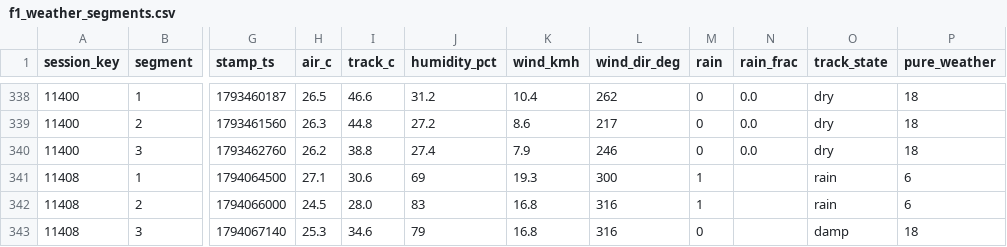
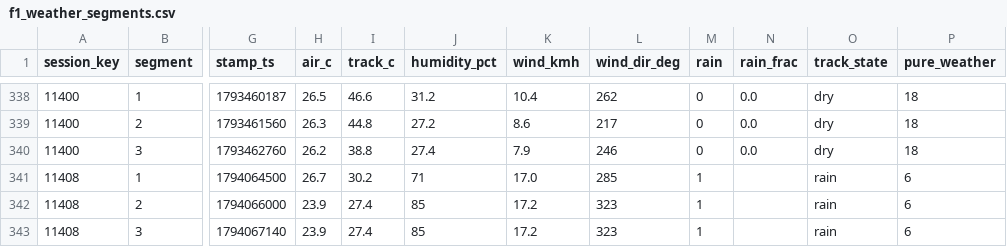
Before and after one commit to hammerwork/F1TrueConditions, a CSV file: data/f1_weather_segments.csv, drawn as a sheet; only a part is shown, gaps mark what is left out; the diff names each change by its address in the sheet, - before the commit and + after, or states it on an @@ line.

```diff
--- a/data/f1_weather_segments.csv
+++ b/data/f1_weather_segments.csv
-H341 (air_c): 27.1
+H341 (air_c): 26.7
-I341 (track_c): 30.6
+I341 (track_c): 30.2
-J341 (humidity_pct): 69
+J341 (humidity_pct): 71
-K341 (wind_kmh): 19.3
+K341 (wind_kmh): 17.0
-L341 (wind_dir_deg): 300
+L341 (wind_dir_deg): 285
-H342 (air_c): 24.5
+H342 (air_c): 23.9
-I342 (track_c): 28.0
+I342 (track_c): 27.4
-J342 (humidity_pct): 83
+J342 (humidity_pct): 85
-K342:K343 (wind_kmh): 16.8
+K342:K343 (wind_kmh): 17.2
-L342:L343 (wind_dir_deg): 316
+L342:L343 (wind_dir_deg): 323
-H343 (air_c): 25.3
+H343 (air_c): 23.9
-I343 (track_c): 34.6
+I343 (track_c): 27.4
-J343 (humidity_pct): 79
+J343 (humidity_pct): 85
-M343 (rain): 0
+M343 (rain): 1
-O343 (track_state): damp
+O343 (track_state): rain
-P343 (pure_weather): 18
+P343 (pure_weather): 6
```
Also changed, not shown: data/f1_weather_db.csv, data/f1_weather_practice.csv.
